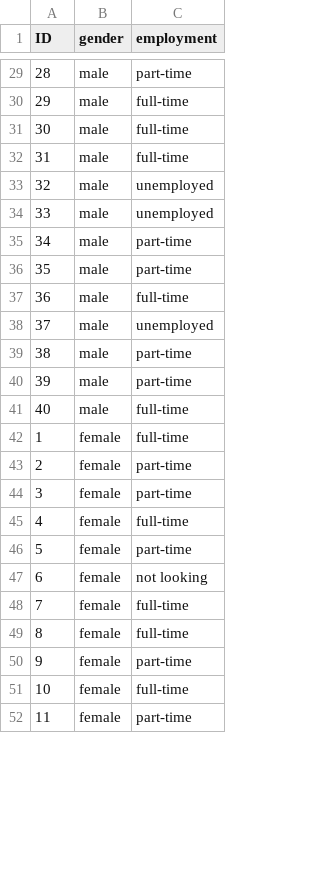
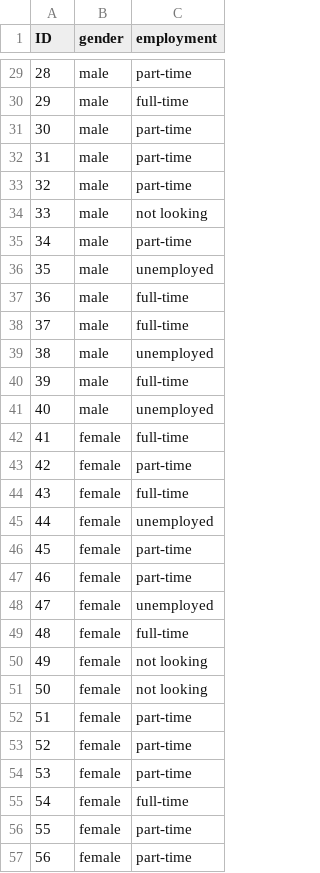
Before and after one commit to SourCherries/psy-466, a CSV file: data/employment.csv, drawn as a sheet; only a part is shown, gaps mark what is left out; the diff covers the shown part only.

Commit message:
fixed ID for employment data. previously ID repeated across gender. now each ID unique as it should be.

```diff
--- a/data/employment.csv
+++ b/data/employment.csv
@@ -30,23 +30,28 @@
 29,"male","full-time"
-30,"male","full-time"
-31,"male","full-time"
-32,"male","unemployed"
-33,"male","unemployed"
+30,"male","part-time"
+31,"male","part-time"
+32,"male","part-time"
+33,"male","not looking"
 34,"male","part-time"
-35,"male","part-time"
+35,"male","unemployed"
 36,"male","full-time"
-37,"male","unemployed"
-38,"male","part-time"
-39,"male","part-time"
-40,"male","full-time"
-1,"female","full-time"
-2,"female","part-time"
-3,"female","part-time"
-4,"female","full-time"
-5,"female","part-time"
-6,"female","not looking"
-7,"female","full-time"
-8,"female","full-time"
-9,"female","part-time"
-10,"female","full-time"
-11,"female","part-time"
+37,"male","full-time"
+38,"male","unemployed"
+39,"male","full-time"
+40,"male","unemployed"
+41,"female","full-time"
+42,"female","part-time"
+43,"female","full-time"
+44,"female","unemployed"
+45,"female","part-time"
+46,"female","part-time"
+47,"female","unemployed"
+48,"female","full-time"
+49,"female","not looking"
+50,"female","not looking"
+51,"female","part-time"
+52,"female","part-time"
+53,"female","part-time"
+54,"female","full-time"
+55,"female","part-time"
+56,"female","part-time"
```
Also changed, not shown: 6 added rows, 11 removed rows and 37 edited cells elsewhere in this file, 1 other file.
